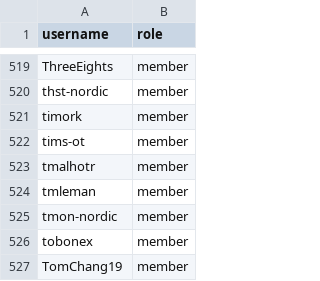
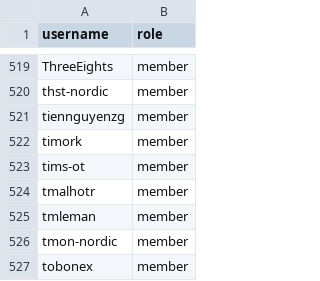
Before and after one commit to zephyrproject-rtos/infrastructure, a CSV file: terraform/github-zephyrproject-rtos/team/team-members/contributors.csv, drawn as a sheet; only a part is shown, gaps mark what is left out; the shorter side is filled out with more unchanged rows; the diff names each change by its address in the sheet, - before the commit and + after, or states it on an @@ line.

Commit message:
add tiennguyenzg to contributors
See zephyrproject-rtos/zephyr#93304

Signed-off-by: Anas Nashif <anas.nashif@intel.com>

```diff
--- a/terraform/github-zephyrproject-rtos/team/team-members/contributors.csv
+++ b/terraform/github-zephyrproject-rtos/team/team-members/contributors.csv
+row 521: tiennguyenzg | member
```
